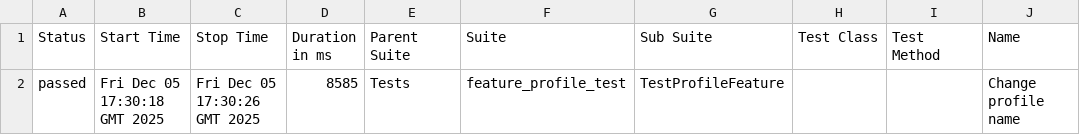
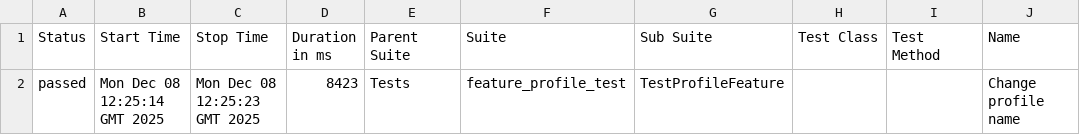
Before and after one commit to OleksandrSava/Selenium_E2E_Test, a CSV file: data/suites.csv, drawn as a sheet; only a part is shown; the diff names each change by its address in the sheet, - before the commit and + after, or states it on an @@ line.

Commit message:
Deploying to gh-pages from @ OleksandrSava/Selenium_E2E_Test@de1c9e046c03309e7731321da856e78fcac62765 🚀

```diff
--- a/data/suites.csv
+++ b/data/suites.csv
-B2 (Start Time): Fri Dec 05 17:30:18 GMT 2025
+B2 (Start Time): Mon Dec 08 12:25:14 GMT 2025
-C2 (Stop Time): Fri Dec 05 17:30:26 GMT 2025
+C2 (Stop Time): Mon Dec 08 12:25:23 GMT 2025
-D2 (Duration in ms): 8585
+D2 (Duration in ms): 8423
```
Also changed, not shown: 24 other files.
